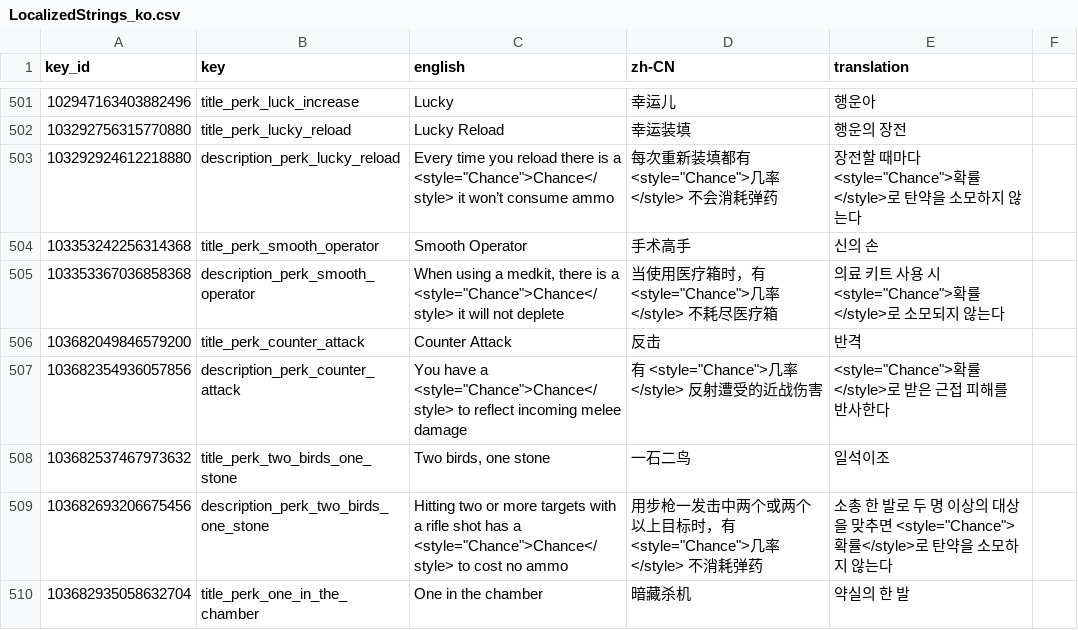
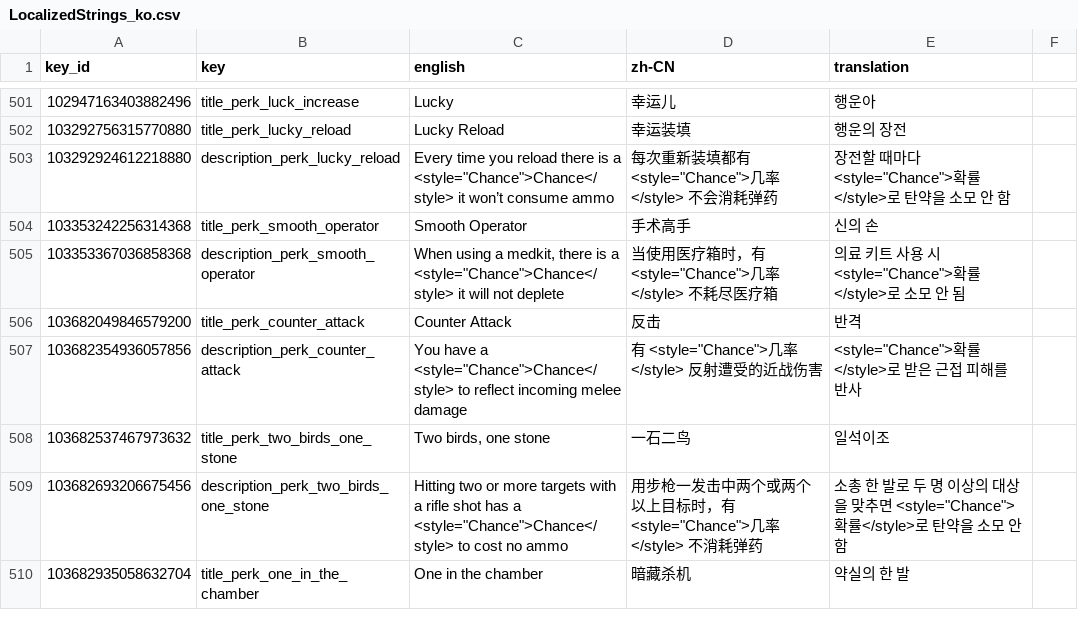
Before and after one commit to hanpaemo/guntouchables-korean-patch, a CSV file: translation/ko/LocalizedStrings_ko.csv, drawn as a sheet; only a part is shown, gaps mark what is left out; the diff covers the shown part only; the diff names each change by its address in the sheet, - before the commit and + after, or states it on an @@ line.

```diff
--- a/translation/ko/LocalizedStrings_ko.csv
+++ b/translation/ko/LocalizedStrings_ko.csv
-E503 (translation): …을 소모하지 않는다
+E503 (translation): …을 소모 안 함
-E505 (translation): …로 소모되지 않는다
+E505 (translation): …로 소모 안 됨
-E507 (translation): <style="Chance">확률</style>로 받은 근접 피해를 반사한다
+E507 (translation): <style="Chance">확률</style>로 받은 근접 피해를 반사
-E509 (translation): …을 소모하지 않는다
+E509 (translation): …을 소모 안 함
```
Also changed, not shown: 49 edited cells elsewhere in this file, 1 other file.
